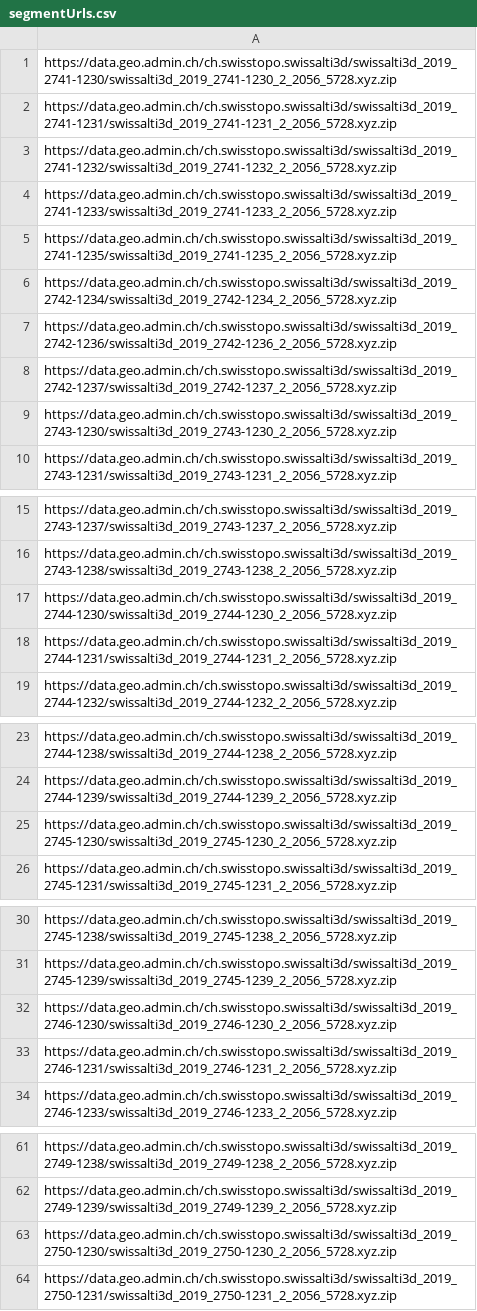
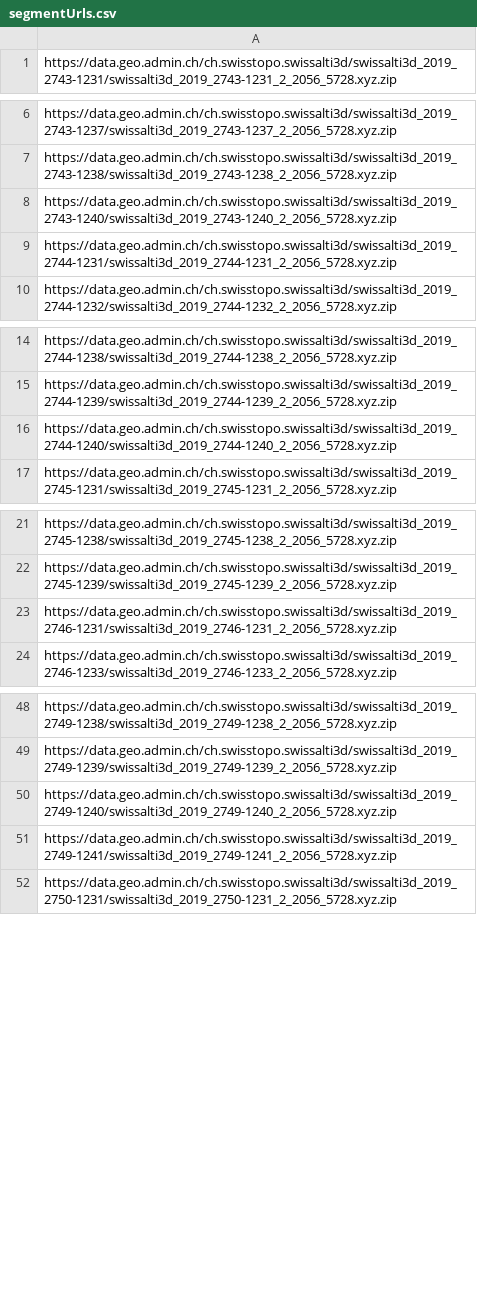
Before and after one commit to dplate/alpine-route, a CSV file: tools/saentis/segmentUrls.csv, drawn as a sheet; only a part is shown, gaps mark what is left out; the diff covers the shown part only.

```diff
--- a/tools/saentis/segmentUrls.csv
+++ b/tools/saentis/segmentUrls.csv
@@ -1,10 +1 @@
-https://data.geo.admin.ch/ch.swisstopo.swissalti3d/swissalti3d_2019_2741-1230/swissalti3d_2019_2741-1230_2_2056_5728.xyz.zip
-https://data.geo.admin.ch/ch.swisstopo.swissalti3d/swissalti3d_2019_2741-1231/swissalti3d_2019_2741-1231_2_2056_5728.xyz.zip
-https://data.geo.admin.ch/ch.swisstopo.swissalti3d/swissalti3d_2019_2741-1232/swissalti3d_2019_2741-1232_2_2056_5728.xyz.zip
-https://data.geo.admin.ch/ch.swisstopo.swissalti3d/swissalti3d_2019_2741-1233/swissalti3d_2019_2741-1233_2_2056_5728.xyz.zip
-https://data.geo.admin.ch/ch.swisstopo.swissalti3d/swissalti3d_2019_2741-1235/swissalti3d_2019_2741-1235_2_2056_5728.xyz.zip
-https://data.geo.admin.ch/ch.swisstopo.swissalti3d/swissalti3d_2019_2742-1234/swissalti3d_2019_2742-1234_2_2056_5728.xyz.zip
-https://data.geo.admin.ch/ch.swisstopo.swissalti3d/swissalti3d_2019_2742-1236/swissalti3d_2019_2742-1236_2_2056_5728.xyz.zip
-https://data.geo.admin.ch/ch.swisstopo.swissalti3d/swissalti3d_2019_2742-1237/swissalti3d_2019_2742-1237_2_2056_5728.xyz.zip
-https://data.geo.admin.ch/ch.swisstopo.swissalti3d/swissalti3d_2019_2743-1230/swissalti3d_2019_2743-1230_2_2056_5728.xyz.zip
 https://data.geo.admin.ch/ch.swisstopo.swissalti3d/swissalti3d_2019_2743-1231/swissalti3d_2019_2743-1231_2_2056_5728.xyz.zip
@@ -16,3 +7,3 @@ https://data.geo.admin.ch/ch.swisstopo.swissalti3d/swissalti3d_2019_2743-1237/sw
 https://data.geo.admin.ch/ch.swisstopo.swissalti3d/swissalti3d_2019_2743-1238/swissalti3d_2019_2743-1238_2_2056_5728.xyz.zip
-https://data.geo.admin.ch/ch.swisstopo.swissalti3d/swissalti3d_2019_2744-1230/swissalti3d_2019_2744-1230_2_2056_5728.xyz.zip
+https://data.geo.admin.ch/ch.swisstopo.swissalti3d/swissalti3d_2019_2743-1240/swissalti3d_2019_2743-1240_2_2056_5728.xyz.zip
 https://data.geo.admin.ch/ch.swisstopo.swissalti3d/swissalti3d_2019_2744-1231/swissalti3d_2019_2744-1231_2_2056_5728.xyz.zip
@@ -24,3 +15,3 @@ https://data.geo.admin.ch/ch.swisstopo.swissalti3d/swissalti3d_2019_2744-1238/sw
 https://data.geo.admin.ch/ch.swisstopo.swissalti3d/swissalti3d_2019_2744-1239/swissalti3d_2019_2744-1239_2_2056_5728.xyz.zip
-https://data.geo.admin.ch/ch.swisstopo.swissalti3d/swissalti3d_2019_2745-1230/swissalti3d_2019_2745-1230_2_2056_5728.xyz.zip
+https://data.geo.admin.ch/ch.swisstopo.swissalti3d/swissalti3d_2019_2744-1240/swissalti3d_2019_2744-1240_2_2056_5728.xyz.zip
 https://data.geo.admin.ch/ch.swisstopo.swissalti3d/swissalti3d_2019_2745-1231/swissalti3d_2019_2745-1231_2_2056_5728.xyz.zip
@@ -31,3 +22,2 @@ https://data.geo.admin.ch/ch.swisstopo.swissalti3d/swissalti3d_2019_2745-1238/sw
 https://data.geo.admin.ch/ch.swisstopo.swissalti3d/swissalti3d_2019_2745-1239/swissalti3d_2019_2745-1239_2_2056_5728.xyz.zip
-https://data.geo.admin.ch/ch.swisstopo.swissalti3d/swissalti3d_2019_2746-1230/swissalti3d_2019_2746-1230_2_2056_5728.xyz.zip
 https://data.geo.admin.ch/ch.swisstopo.swissalti3d/swissalti3d_2019_2746-1231/swissalti3d_2019_2746-1231_2_2056_5728.xyz.zip
@@ -62,3 +49,4 @@ https://data.geo.admin.ch/ch.swisstopo.swissalti3d/swissalti3d_2019_2749-1238/sw
 https://data.geo.admin.ch/ch.swisstopo.swissalti3d/swissalti3d_2019_2749-1239/swissalti3d_2019_2749-1239_2_2056_5728.xyz.zip
-https://data.geo.admin.ch/ch.swisstopo.swissalti3d/swissalti3d_2019_2750-1230/swissalti3d_2019_2750-1230_2_2056_5728.xyz.zip
+https://data.geo.admin.ch/ch.swisstopo.swissalti3d/swissalti3d_2019_2749-1240/swissalti3d_2019_2749-1240_2_2056_5728.xyz.zip
+https://data.geo.admin.ch/ch.swisstopo.swissalti3d/swissalti3d_2019_2749-1241/swissalti3d_2019_2749-1241_2_2056_5728.xyz.zip
 https://data.geo.admin.ch/ch.swisstopo.swissalti3d/swissalti3d_2019_2750-1231/swissalti3d_2019_2750-1231_2_2056_5728.xyz.zip
```
Also changed, not shown: 33 added rows, 3 removed rows and 12 edited cells elsewhere in this file, 15 other files.
